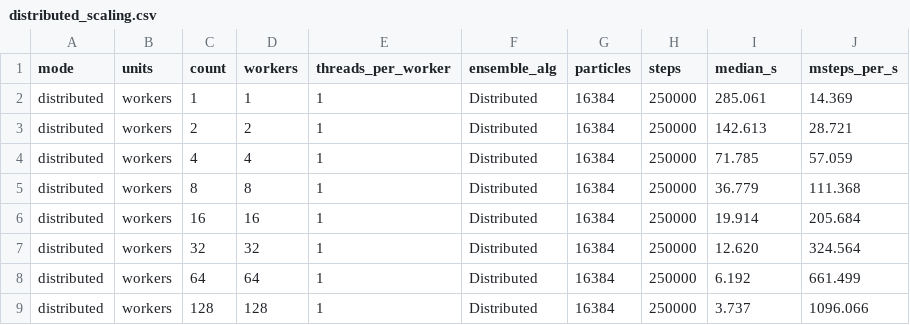
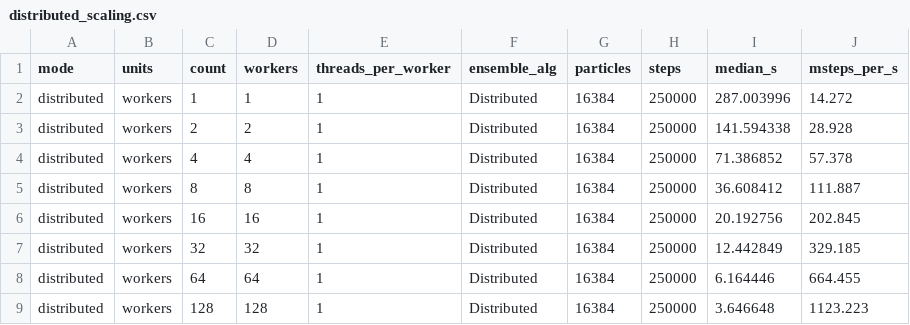
Before and after one commit to henry2004y/TestParticle.jl, a CSV file: benchmark/distributed_scaling.csv, drawn as a sheet.

```diff
--- a/benchmark/distributed_scaling.csv
+++ b/benchmark/distributed_scaling.csv
@@ -1,9 +1,9 @@
 mode,units,count,workers,threads_per_worker,ensemble_alg,particles,steps,median_s,msteps_per_s
-distributed,workers,1,1,1,Distributed,16384,250000,285.061,14.369
-distributed,workers,2,2,1,Distributed,16384,250000,142.613,28.721
-distributed,workers,4,4,1,Distributed,16384,250000,71.785,57.059
-distributed,workers,8,8,1,Distributed,16384,250000,36.779,111.368
-distributed,workers,16,16,1,Distributed,16384,250000,19.914,205.684
-distributed,workers,32,32,1,Distributed,16384,250000,12.620,324.564
-distributed,workers,64,64,1,Distributed,16384,250000,6.192,661.499
-distributed,workers,128,128,1,Distributed,16384,250000,3.737,1096.066
+distributed,workers,1,1,1,Distributed,16384,250000,287.003996,14.272
+distributed,workers,2,2,1,Distributed,16384,250000,141.594338,28.928
+distributed,workers,4,4,1,Distributed,16384,250000,71.386852,57.378
+distributed,workers,8,8,1,Distributed,16384,250000,36.608412,111.887
+distributed,workers,16,16,1,Distributed,16384,250000,20.192756,202.845
+distributed,workers,32,32,1,Distributed,16384,250000,12.442849,329.185
+distributed,workers,64,64,1,Distributed,16384,250000,6.164446,664.455
+distributed,workers,128,128,1,Distributed,16384,250000,3.646648,1123.223
```
Also changed, not shown: benchmark/threads_scaling.csv, 4 other files.
